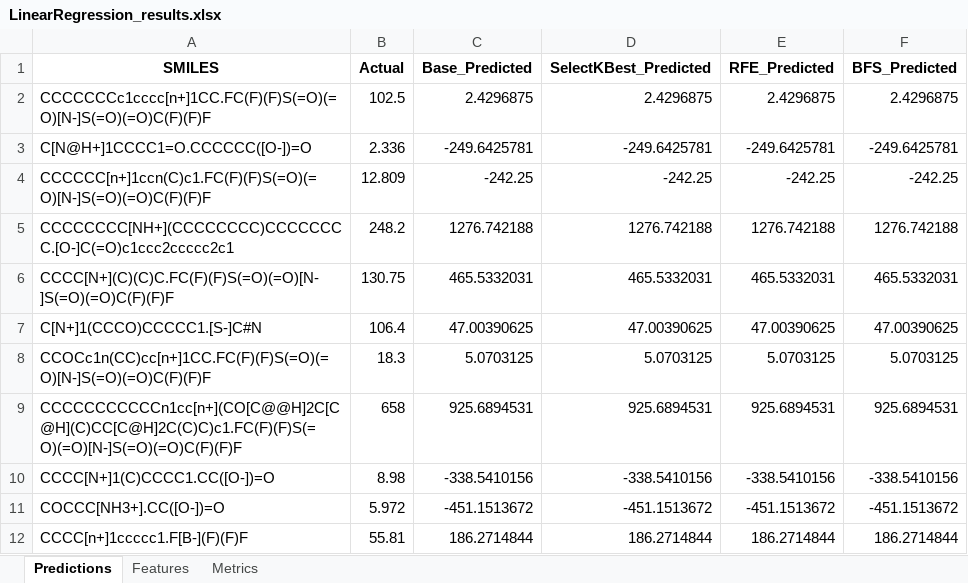
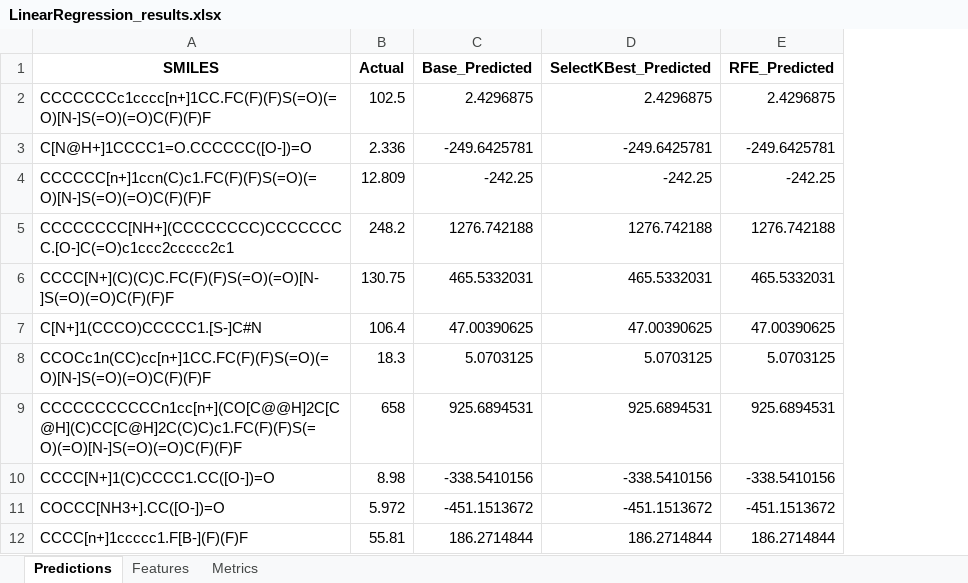
Before and after one commit to JGoodin-01/IonicBayesFS, an Excel workbook: LinearRegression_results.xlsx, sheet Predictions, drawn as a sheet; only a part is shown; values as stored, in another font and other column widths than the file's, no borders; the diff names each change by its address in the sheet, - before the commit and + after, or states it on an @@ line.

```diff
--- a/LinearRegression_results.xlsx (sheet Predictions)
+++ b/LinearRegression_results.xlsx (sheet Predictions)
-column F (BFS_Predicted), rows 2-12: 2.4296875 | -249.6425781 | -242.25 | 1276.742188 | 465.5332031 | 47.00390625 | 5.0703125 | 925.6894531 | -338.5410156 | -451.1513672 | 186.2714844
```
Also changed, not shown: sheet Features, sheet Metrics, 3 other files.
